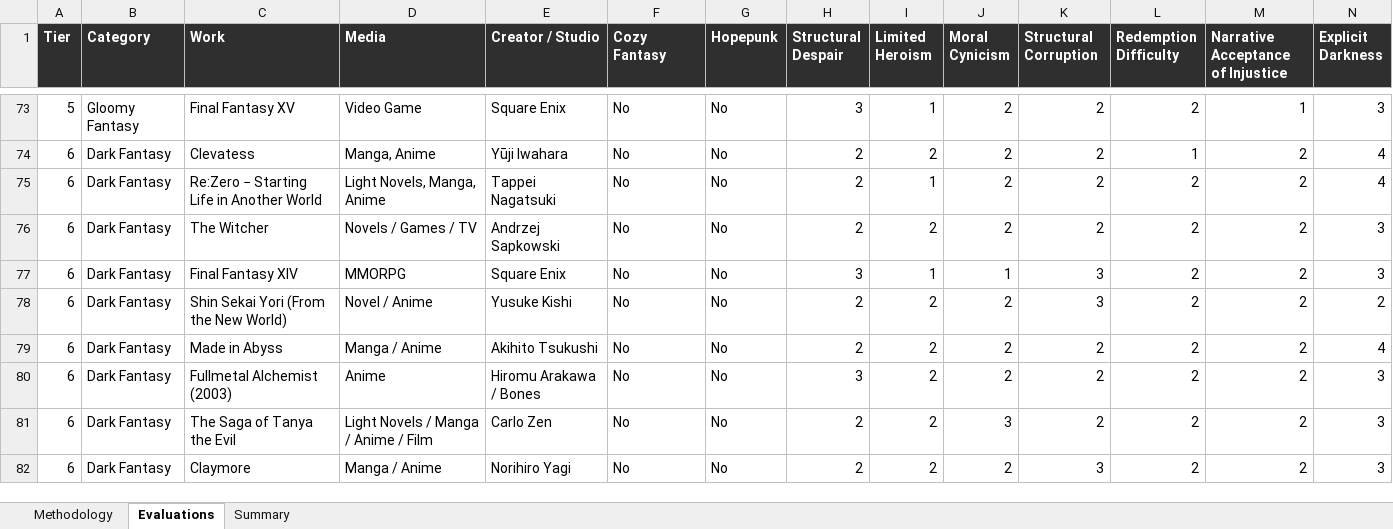
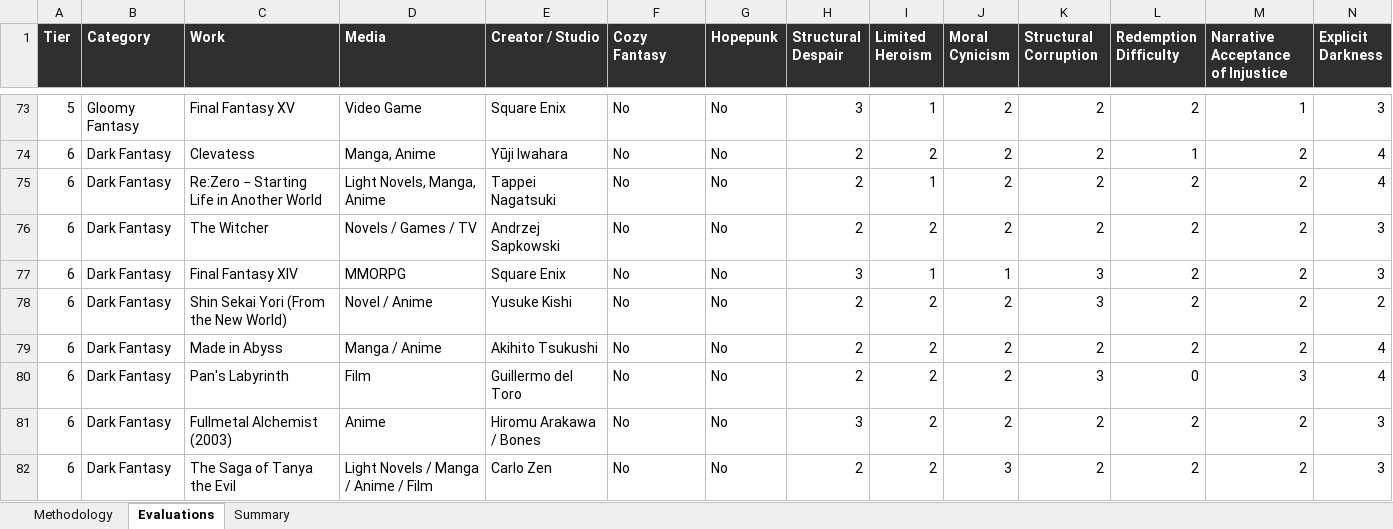
Before and after one commit to refo44/fantasy-darkness-scale, an Excel workbook: Fantasy_Grimdark_Scale_v2_WIP.xlsx, sheet Evaluations, drawn as a sheet; only a part is shown, gaps mark what is left out; the shorter side is filled out with more unchanged rows; values as stored, in another font and other column widths than the file's, no borders; rows hold the shown columns only; the diff names each change by its address in the sheet, - before the commit and + after, or states it on an @@ line.

```diff
--- a/Fantasy_Grimdark_Scale_v2_WIP.xlsx (sheet Evaluations)
+++ b/Fantasy_Grimdark_Scale_v2_WIP.xlsx (sheet Evaluations)
+row 80: 6 | Dark Fantasy | Pan's Labyrinth | Film | Guillermo del Toro | No | No | 2 | 2 | 2 | 3 | 0 | 3 | 4
```
Also changed, not shown: sheet Summary, 4 other files.
